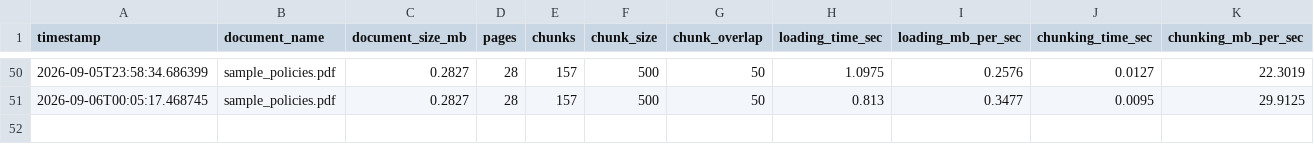
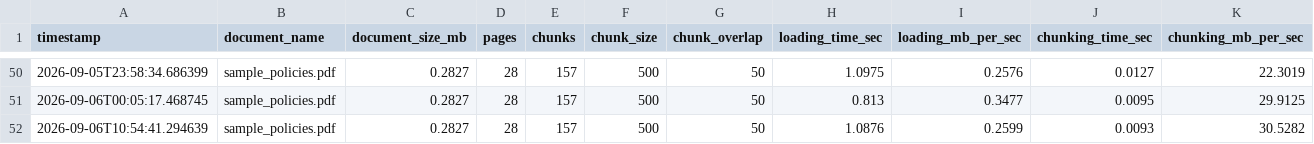
Before and after one commit to yogibaba7/DocuMind-RAG, a CSV file: indexing_metrics.csv, drawn as a sheet; only a part is shown, gaps mark what is left out; rows hold the shown columns only; the diff names each change by its address in the sheet, - before the commit and + after, or states it on an @@ line.

```diff
--- a/indexing_metrics.csv
+++ b/indexing_metrics.csv
+row 52: 2026-09-06T10:54:41.294639 | sample_policies.pdf | 0.2827 | 28 | 157 | 500 | 50 | 1.0876 | 0.2599 | 0.0093 | 30.5282
```
Also changed, not shown: 5 other files.
